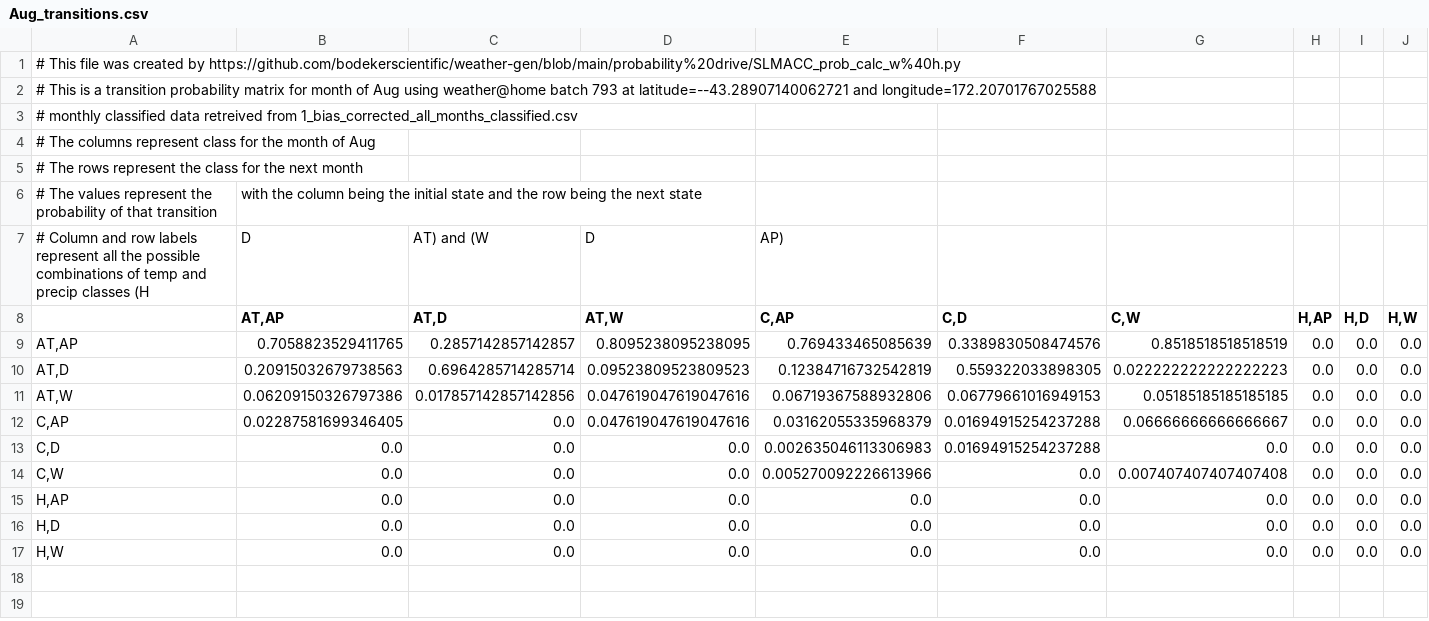
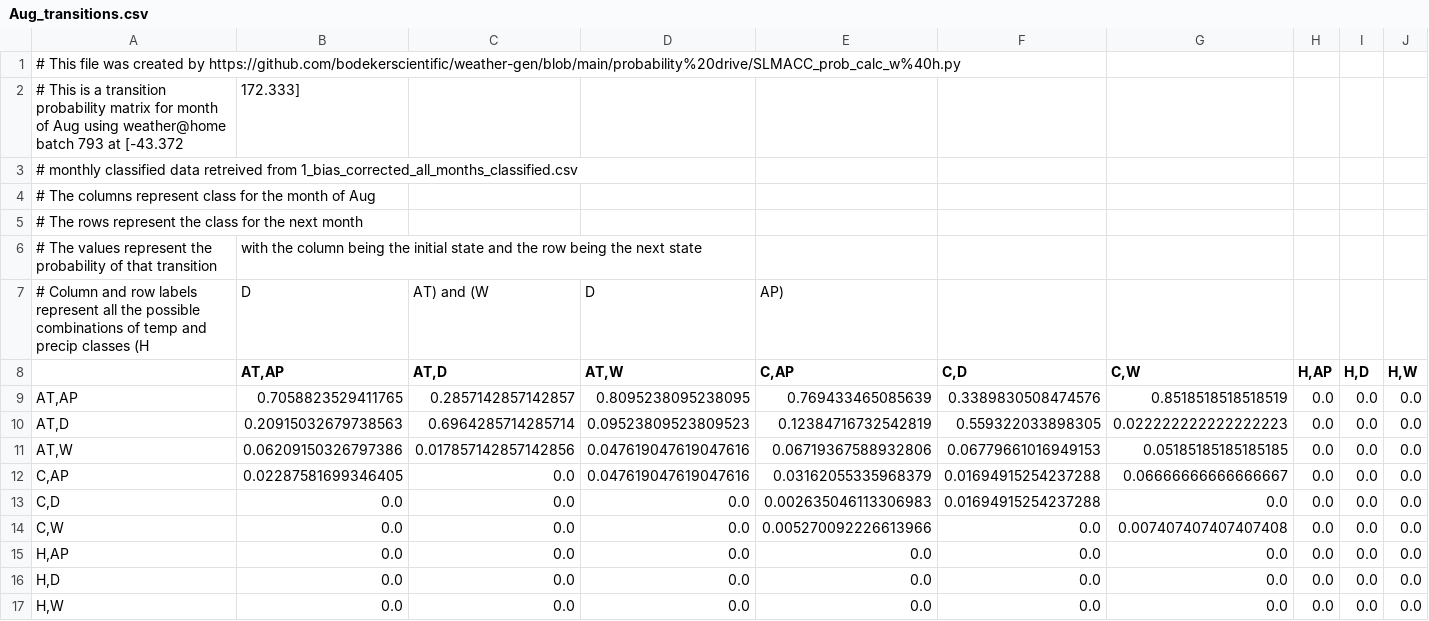
Before and after one commit to Komanawa-Solutions-Ltd/SLMACC-2020-CSRA-FARM, a CSV file: IID/TransitionProbabilities/Aug_transitions.csv, drawn as a sheet; removed rows and columns are numbered as before the commit, all else as after; the diff names each change by its address in the sheet, - before the commit and + after, or states it on an @@ line.

```diff
--- a/IID/TransitionProbabilities/Aug_transitions.csv
+++ b/IID/TransitionProbabilities/Aug_transitions.csv
-row 2: # This is a transition probability matrix for month of Aug using weather@home batch 793 at latitude=--43.28907140062721 and longitude=172.20701767025588
+row 2: # This is a transition probability matrix for month of Aug using weather@home batch 793 at [-43.372 | 172.333]
```
Also changed, not shown: IID/TransitionProbabilities/Apr_transitions.csv, IID/TransitionProbabilities/Dec_transitions.csv, 10 other files.
